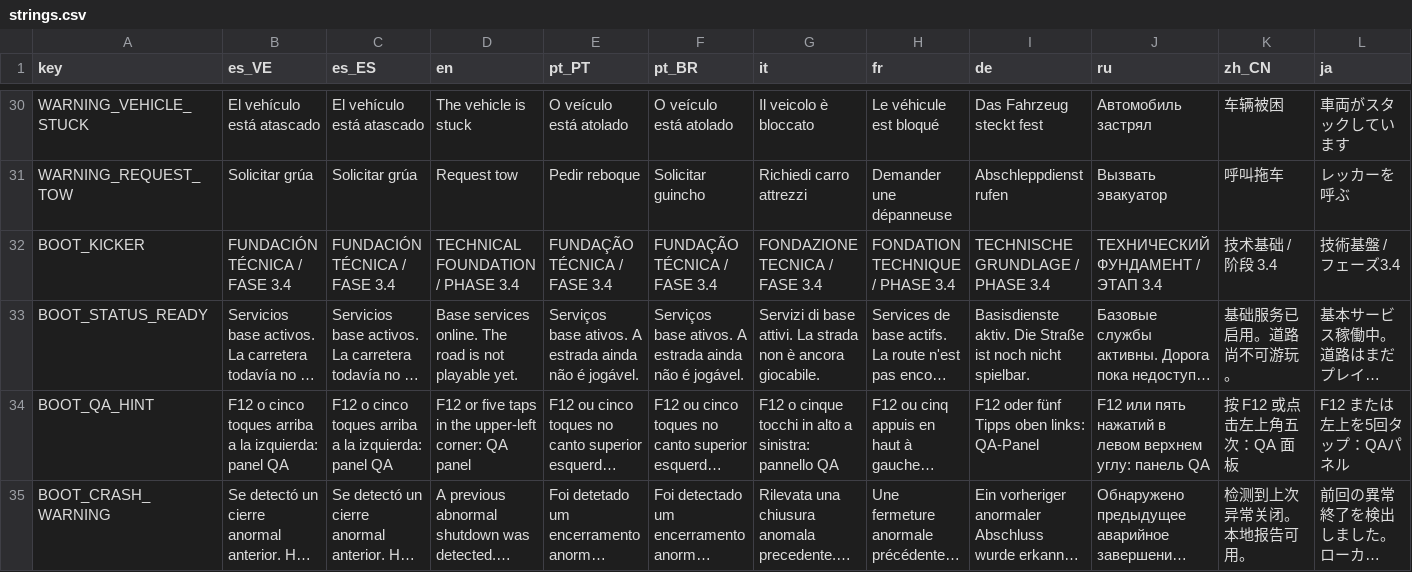
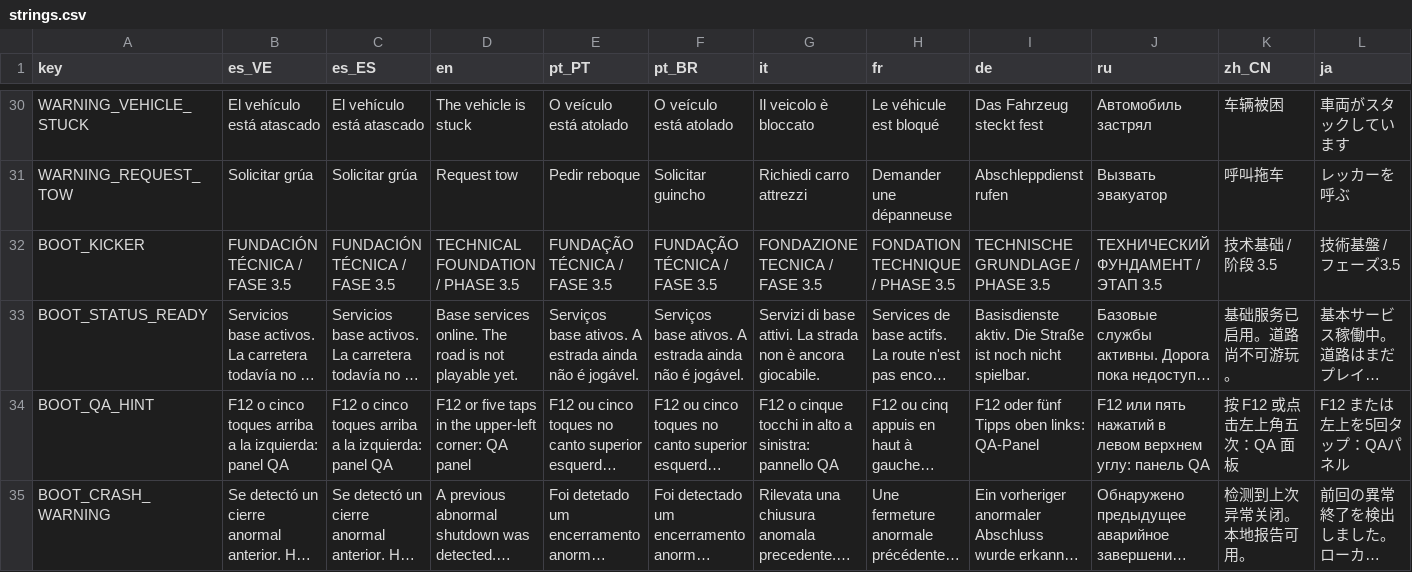
Before and after one commit to emanuelindustri-source/ruta-nocturna-1999, a CSV file: localization/strings.csv, drawn as a sheet; only a part is shown, gaps mark what is left out; long unchanged cells end in …; the diff names each change by its address in the sheet, - before the commit and + after, or states it on an @@ line.

```diff
--- a/localization/strings.csv
+++ b/localization/strings.csv
-B32 (es_VE): FUNDACIÓN TÉCNICA / FASE 3.4
+B32 (es_VE): FUNDACIÓN TÉCNICA / FASE 3.5
-C32 (es_ES): FUNDACIÓN TÉCNICA / FASE 3.4
+C32 (es_ES): FUNDACIÓN TÉCNICA / FASE 3.5
-D32 (en): TECHNICAL FOUNDATION / PHASE 3.4
+D32 (en): TECHNICAL FOUNDATION / PHASE 3.5
-E32 (pt_PT): FUNDAÇÃO TÉCNICA / FASE 3.4
+E32 (pt_PT): FUNDAÇÃO TÉCNICA / FASE 3.5
-F32 (pt_BR): FUNDAÇÃO TÉCNICA / FASE 3.4
+F32 (pt_BR): FUNDAÇÃO TÉCNICA / FASE 3.5
-G32 (it): FONDAZIONE TECNICA / FASE 3.4
+G32 (it): FONDAZIONE TECNICA / FASE 3.5
-H32 (fr): FONDATION TECHNIQUE / PHASE 3.4
+H32 (fr): FONDATION TECHNIQUE / PHASE 3.5
-I32 (de): TECHNISCHE GRUNDLAGE / PHASE 3.4
+I32 (de): TECHNISCHE GRUNDLAGE / PHASE 3.5
-J32 (ru): ТЕХНИЧЕСКИЙ ФУНДАМЕНТ / ЭТАП 3.4
+J32 (ru): ТЕХНИЧЕСКИЙ ФУНДАМЕНТ / ЭТАП 3.5
-K32 (zh_CN): 技术基础 / 阶段 3.4
+K32 (zh_CN): 技术基础 / 阶段 3.5
-L32 (ja): 技術基盤 / フェーズ3.4
+L32 (ja): 技術基盤 / フェーズ3.5
```
Also changed, not shown: 26 other files.
